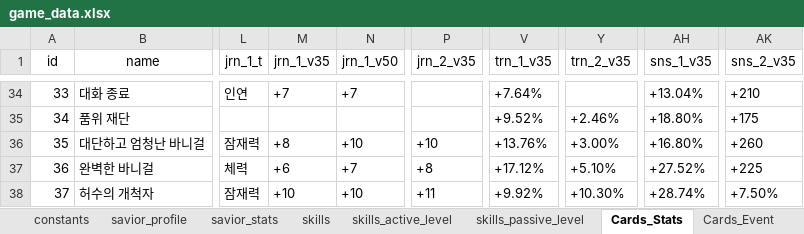
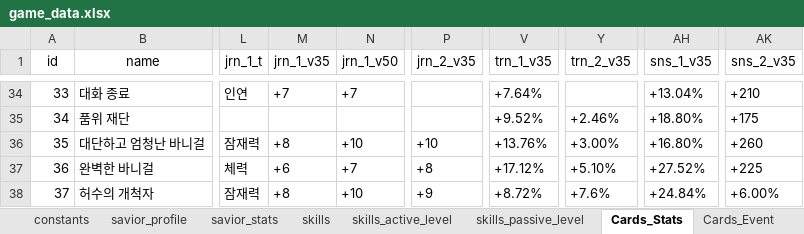
Before and after one commit to kanohban/StarSaviorArcanaDB, an Excel workbook: import/game_data.xlsx, sheet Cards_Stats, drawn as a sheet; only a part is shown, gaps mark what is left out; values as stored, in another font and other column widths than the file's, no borders; table styles not drawn; the diff names each change by its address in the sheet, - before the commit and + after, or states it on an @@ line.

```diff
--- a/import/game_data.xlsx (sheet Cards_Stats)
+++ b/import/game_data.xlsx (sheet Cards_Stats)
-M38 (jrn_1_v35): +10
+M38 (jrn_1_v35): +8
-P38 (jrn_2_v35): +11
+P38 (jrn_2_v35): +9
-V38 (trn_1_v35): +9.92%
+V38 (trn_1_v35): +8.72%
-Y38 (trn_2_v35): +10.30%
+Y38 (trn_2_v35): +7.6%
-AH38 (sns_1_v35): +28.74%
+AH38 (sns_1_v35): +24.84%
-AK38 (sns_2_v35): +7.50%
+AK38 (sns_2_v35): +6.00%
```
Also changed, not shown: sheet Cards_Event, sheet savior_stats, sheet savior_profile, sheet skills, 11 other files.
